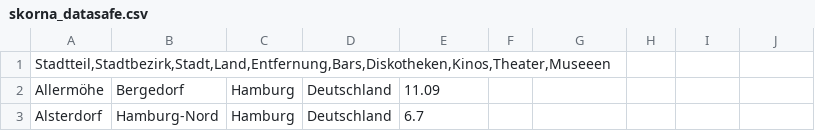
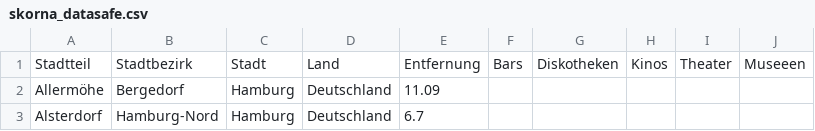
Before and after one commit to incognito17/GDV_Hamburg_2019, a CSV file: geocoords/skorna_datasafe.csv, drawn as a sheet; only a part is shown; removed rows and columns are numbered as before the commit, all else as after; the diff names each change by its address in the sheet, - before the commit and + after, or states it on an @@ line.

Commit message:
Overpass-Turbo Notizen (Bars, Diskos, etc.)

```diff
--- a/geocoords/skorna_datasafe.csv
+++ b/geocoords/skorna_datasafe.csv
-row 1: Stadtteil,Stadtbezirk,Stadt,Land,Entfernung,Bars,Diskotheken,Kinos,Theater,Museeen
+row 1: Stadtteil | Stadtbezirk | Stadt | Land | Entfernung | Bars | Diskotheken | Kinos | Theater | Museeen
```
Also changed, not shown: 3 other files.
